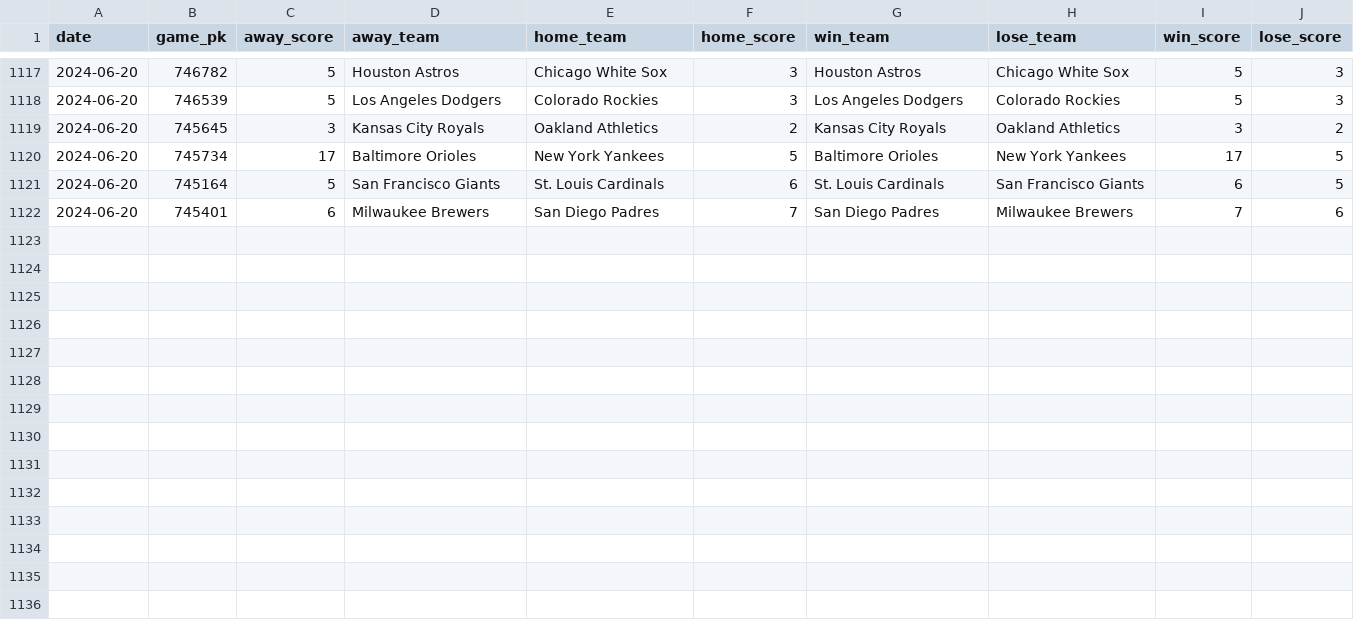
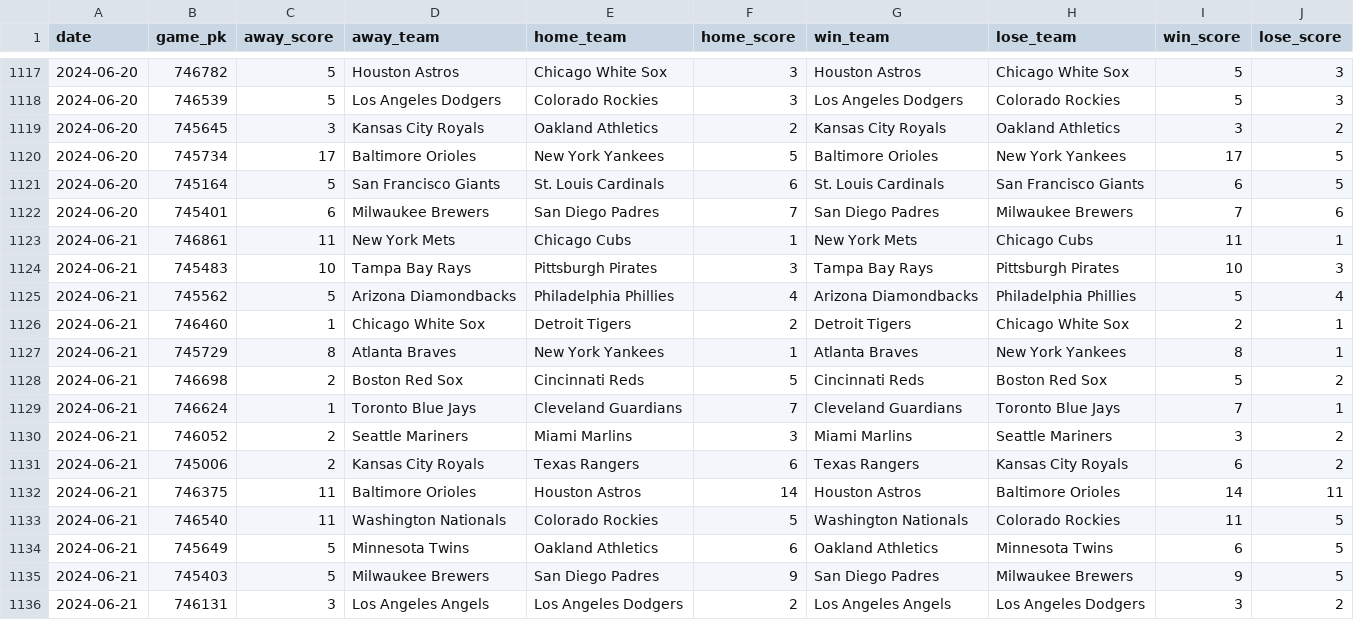
Before and after one commit to chadallison/mlb24, a CSV file: data/end_games.csv, drawn as a sheet; only a part is shown, gaps mark what is left out.

```diff
--- a/data/end_games.csv
+++ b/data/end_games.csv
@@ -1122 +1122,15 @@ date,game_pk,away_score,away_team,home_team,home_score,win_team,lose_team,win_sc
 2024-06-20,745401,6,Milwaukee Brewers,San Diego Padres,7,San Diego Padres,Milwaukee Brewers,7,6
+2024-06-21,746861,11,New York Mets,Chicago Cubs,1,New York Mets,Chicago Cubs,11,1
+2024-06-21,745483,10,Tampa Bay Rays,Pittsburgh Pirates,3,Tampa Bay Rays,Pittsburgh Pirates,10,3
+2024-06-21,745562,5,Arizona Diamondbacks,Philadelphia Phillies,4,Arizona Diamondbacks,Philadelphia Phillies,5,4
+2024-06-21,746460,1,Chicago White Sox,Detroit Tigers,2,Detroit Tigers,Chicago White Sox,2,1
+2024-06-21,745729,8,Atlanta Braves,New York Yankees,1,Atlanta Braves,New York Yankees,8,1
+2024-06-21,746698,2,Boston Red Sox,Cincinnati Reds,5,Cincinnati Reds,Boston Red Sox,5,2
+2024-06-21,746624,1,Toronto Blue Jays,Cleveland Guardians,7,Cleveland Guardians,Toronto Blue Jays,7,1
+2024-06-21,746052,2,Seattle Mariners,Miami Marlins,3,Miami Marlins,Seattle Mariners,3,2
+2024-06-21,745006,2,Kansas City Royals,Texas Rangers,6,Texas Rangers,Kansas City Royals,6,2
+2024-06-21,746375,11,Baltimore Orioles,Houston Astros,14,Houston Astros,Baltimore Orioles,14,11
+2024-06-21,746540,11,Washington Nationals,Colorado Rockies,5,Washington Nationals,Colorado Rockies,11,5
+2024-06-21,745649,5,Minnesota Twins,Oakland Athletics,6,Oakland Athletics,Minnesota Twins,6,5
+2024-06-21,745403,5,Milwaukee Brewers,San Diego Padres,9,San Diego Padres,Milwaukee Brewers,9,5
+2024-06-21,746131,3,Los Angeles Angels,Los Angeles Dodgers,2,Los Angeles Angels,Los Angeles Dodgers,3,2
```
Also changed, not shown: data/first_scorers.csv, 21 other files.
